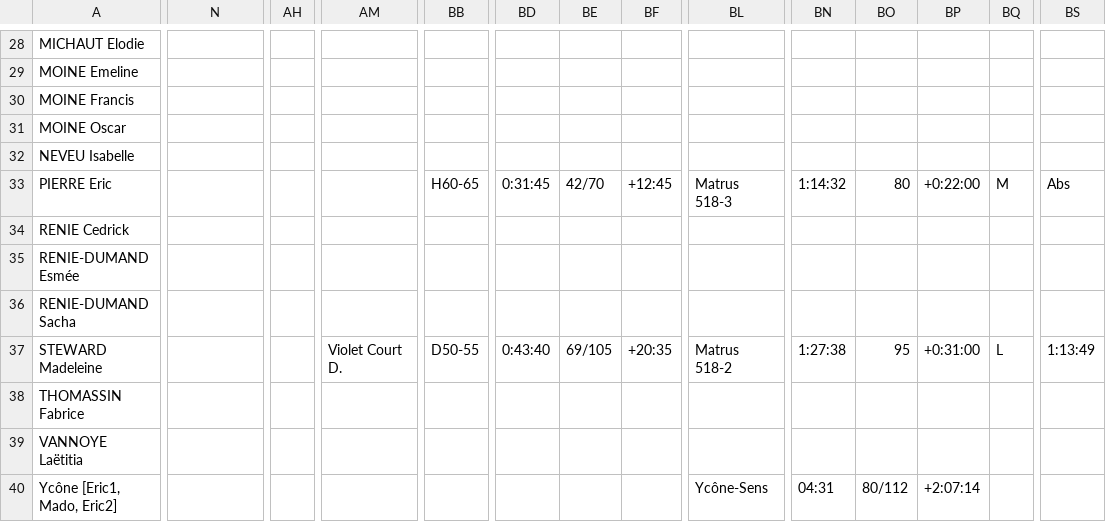
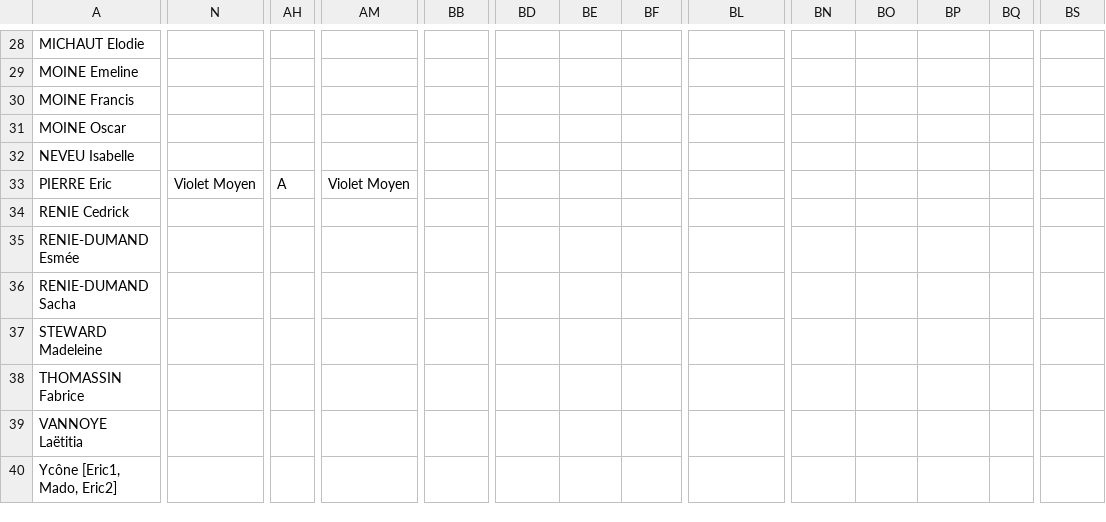
Before and after one commit to erikpier2/ycone_result_09, a CSV file: donnees.csv, drawn as a sheet; only a part is shown, gaps mark what is left out; the diff covers the shown part only; the diff names each change by its address in the sheet, - before the commit and + after, or states it on an @@ line.

```diff
--- a/donnees.csv
+++ b/donnees.csv
-N33: (empty)
+N33: Violet Moyen
-AH33: (empty)
+AH33: A
-AM33: (empty)
+AM33: Violet Moyen
-BB33: H60-65
+BB33: (empty)
-BD33: 0:31:45
+BD33: (empty)
-BE33: 42/70
+BE33: (empty)
-BF33: +12:45
+BF33: (empty)
-BL33: Matrus 518-3
+BL33: (empty)
-BN33: 1:14:32
+BN33: (empty)
-BO33: 80
+BO33: (empty)
-BP33: +0:22:00
+BP33: (empty)
-BQ33: M
+BQ33: (empty)
-BS33: Abs
+BS33: (empty)
-AM37: Violet Court D.
+AM37: (empty)
-BB37: D50-55
+BB37: (empty)
-BD37: 0:43:40
+BD37: (empty)
-BE37: 69/105
+BE37: (empty)
-BF37: +20:35
+BF37: (empty)
-BL37: Matrus 518-2
+BL37: (empty)
-BN37: 1:27:38
+BN37: (empty)
-BO37: 95
+BO37: (empty)
-BP37: +0:31:00
+BP37: (empty)
-BQ37: L
+BQ37: (empty)
-BS37: 1:13:49
+BS37: (empty)
-BL40: Ycône-Sens
+BL40: (empty)
-BN40: 04:31
+BN40: (empty)
-BO40: 80/112
+BO40: (empty)
-BP40: +2:07:14
+BP40: (empty)
```
Also changed, not shown: 53 edited cells elsewhere in this file, 2 other files.
